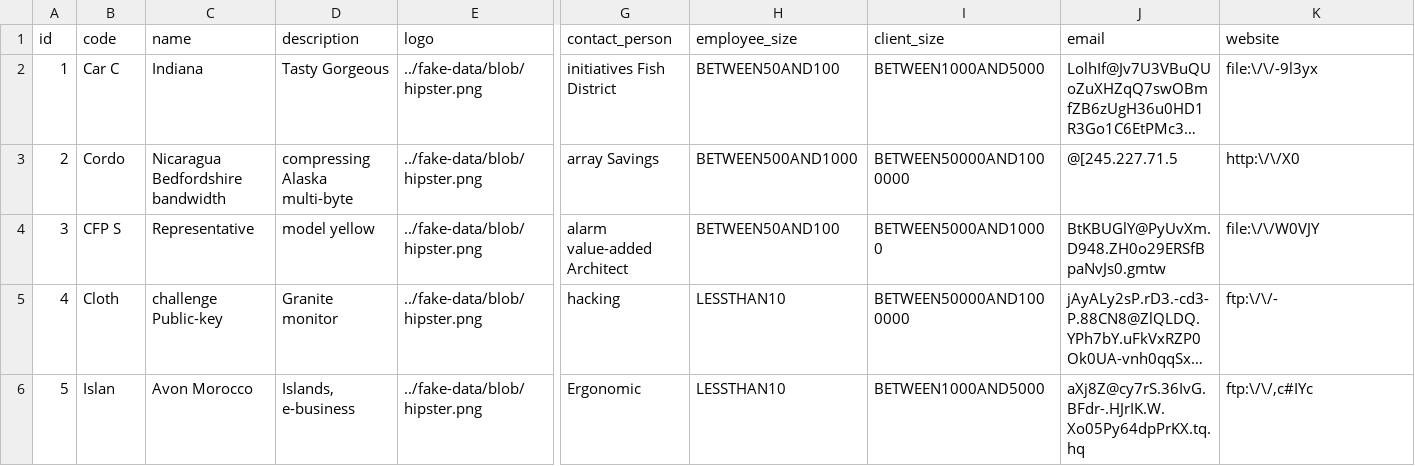
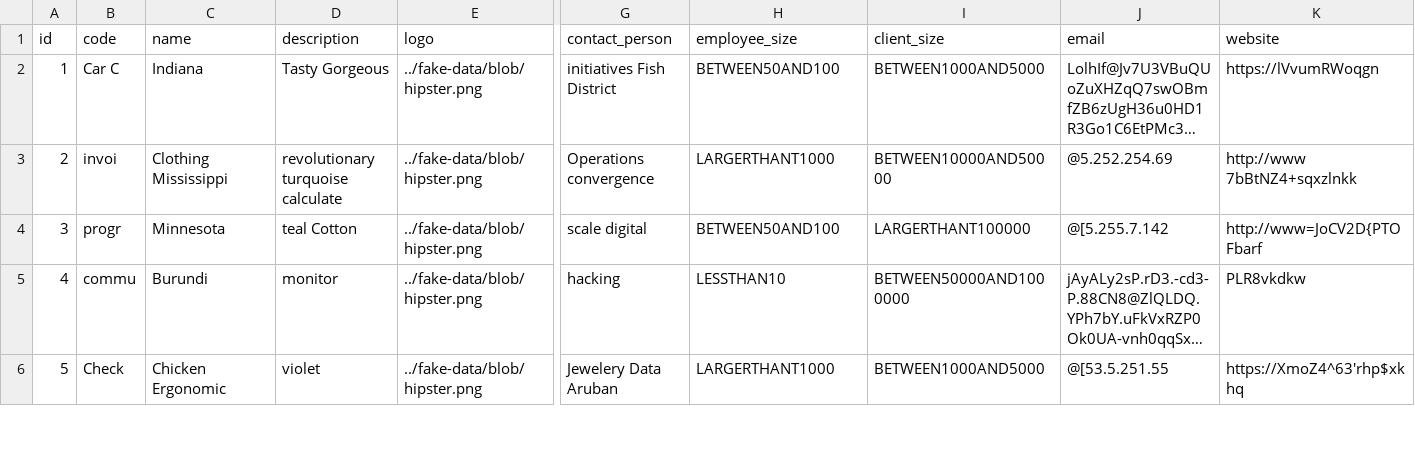
Before and after one commit to mostafasroor1983/balsam_test, a CSV file: src/main/resources/config/liquibase/fake-data/corporate.csv, drawn as a sheet; only a part is shown, gaps mark what is left out; long unchanged cells end in …; the diff covers the shown part only; the diff names each change by its address in the sheet, - before the commit and + after, or states it on an @@ line.

```diff
--- a/src/main/resources/config/liquibase/fake-data/corporate.csv
+++ b/src/main/resources/config/liquibase/fake-data/corporate.csv
-K2 (website): file:\/\/-9l3yx
+K2 (website): https://lVvumRWoqgn
-B3 (code): Cordo
+B3 (code): invoi
-C3 (name): Nicaragua Bedfordshire bandwidth
+C3 (name): Clothing Mississippi
-D3 (description): compressing Alaska multi-byte
+D3 (description): revolutionary turquoise calculate
-G3 (contact_person): array Savings
+G3 (contact_person): Operations convergence
-H3 (employee_size): BETWEEN500AND1000
+H3 (employee_size): LARGERTHANT1000
-I3 (client_size): BETWEEN50000AND1000000
+I3 (client_size): BETWEEN10000AND50000
-J3 (email): @[245.227.71.5
+J3 (email): @5.252.254.69
-K3 (website): http:\/\/X0
+K3 (website): http://www 7bBtNZ4+sqxzlnkk
-B4 (code): CFP S
+B4 (code): progr
-C4 (name): Representative
+C4 (name): Minnesota
-D4 (description): model yellow
+D4 (description): teal Cotton
-G4 (contact_person): alarm value-added Architect
+G4 (contact_person): scale digital
-I4 (client_size): BETWEEN5000AND10000
+I4 (client_size): LARGERTHANT100000
-J4 (email): BtKBUGlY@PyUvXm.D948.ZH0o29ERSfBpaNvJs0.gmtw
+J4 (email): @[5.255.7.142
-K4 (website): file:\/\/W0VJY
+K4 (website): http://www=JoCV2D{PTOFbarf
-B5 (code): Cloth
+B5 (code): commu
-C5 (name): challenge Public-key
+C5 (name): Burundi
-D5 (description): Granite monitor
+D5 (description): monitor
-K5 (website): ftp:\/\/-
+K5 (website): PLR8vkdkw
-B6 (code): Islan
+B6 (code): Check
-C6 (name): Avon Morocco
+C6 (name): Chicken Ergonomic
-D6 (description): Islands, e-business
+D6 (description): violet
-G6 (contact_person): Ergonomic
+G6 (contact_person): Jewelery Data Aruban
-H6 (employee_size): LESSTHAN10
+H6 (employee_size): LARGERTHANT1000
-J6 (email): aXj8Z@cy7rS.36IvG.BFdr-.HJrIK.W.Xo05Py64dpPrKX.tq.hq
+J6 (email): @[53.5.251.55
-K6 (website): ftp:\/\/,c#IYc
+K6 (website): https://XmoZ4^63'rhp$xkhq
```
Also changed, not shown: 39 edited cells elsewhere in this file, 50 other files.
